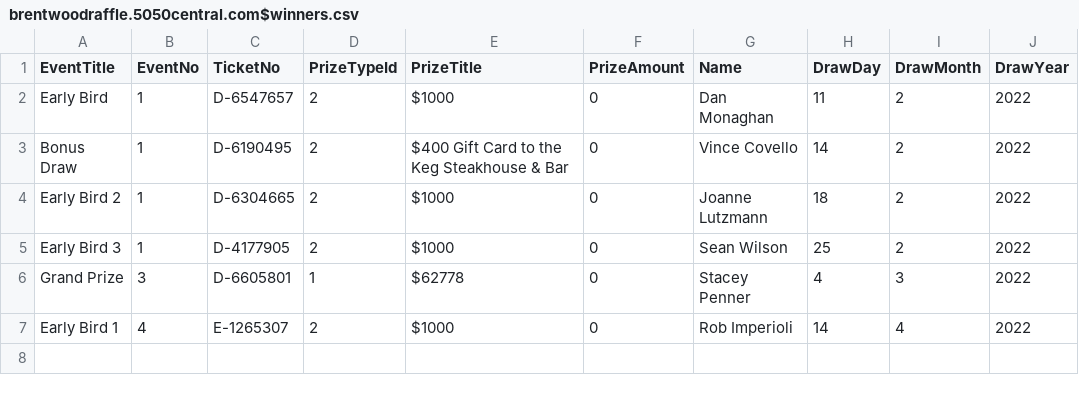
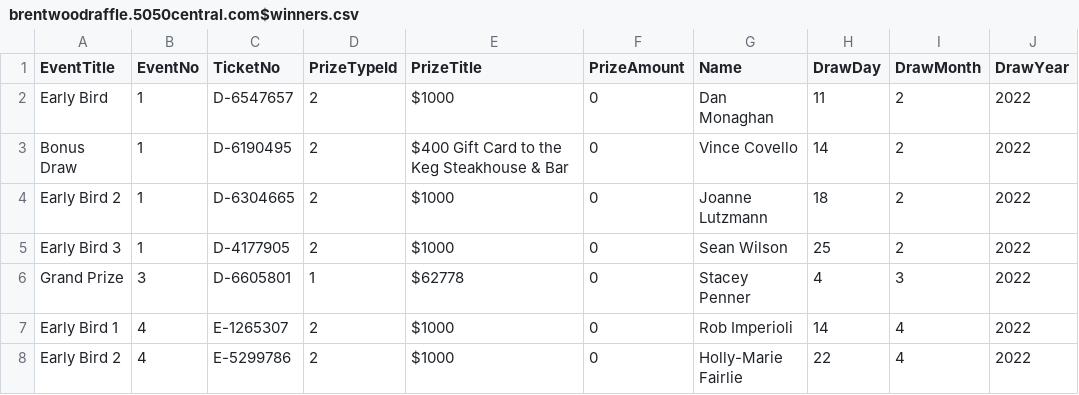
Before and after one commit to LuxYogasegaran/winners-list, a CSV file: brentwoodraffle.5050central.com$winners.csv, drawn as a sheet.

Commit message:
Update brentwoodraffle.5050central.com$winners.csv

```diff
--- a/brentwoodraffle.5050central.com$winners.csv
+++ b/brentwoodraffle.5050central.com$winners.csv
@@ -7 +7,2 @@ Grand Prize,3,D-6605801,1,$62778,0,Stacey Penner,4,3,2022
 Early Bird 1,4,E-1265307,2,$1000,0,Rob Imperioli,14,4,2022
+Early Bird 2,4,E-5299786,2,$1000,0,Holly-Marie Fairlie,22,4,2022
```
